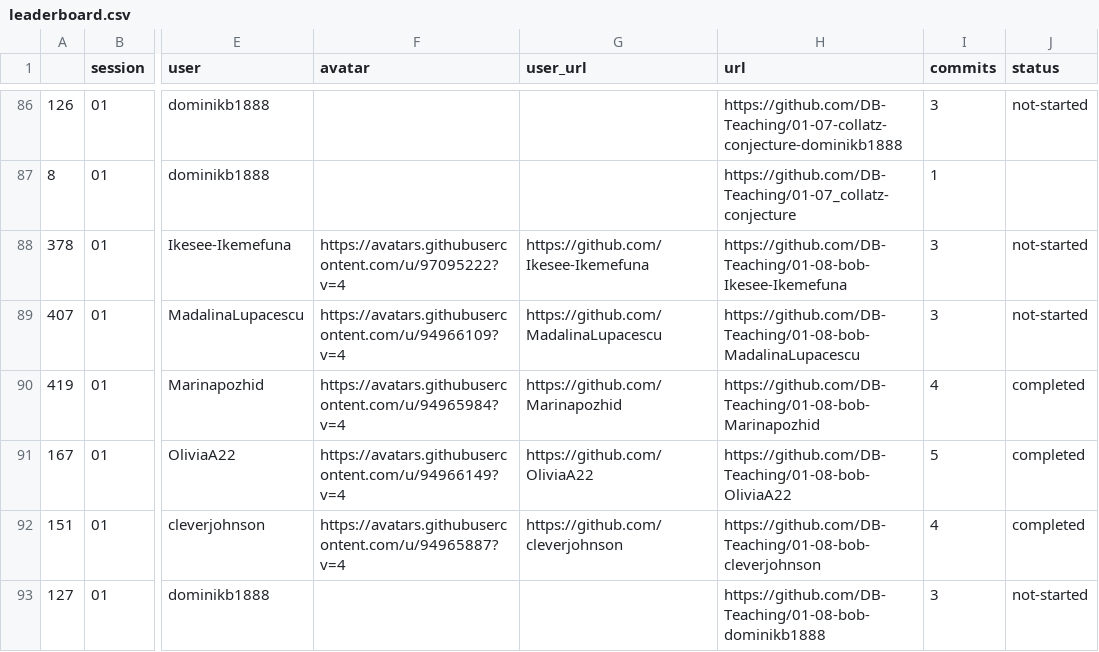
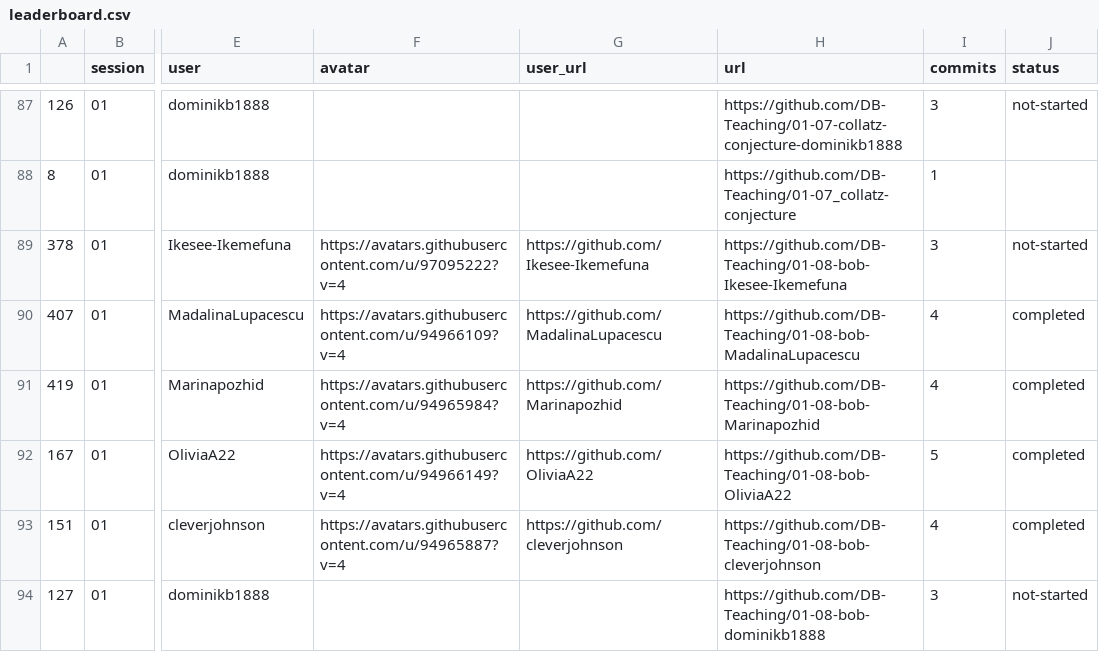
Before and after one commit to dominikb1888/progressboard, a CSV file: leaderboard.csv, drawn as a sheet; only a part is shown, gaps mark what is left out; addresses are those after the commit; the diff covers the shown part only; the diff names each change by its address in the sheet, - before the commit and + after, or states it on an @@ line.

```diff
--- a/leaderboard.csv
+++ b/leaderboard.csv
-I90 (commits): 3
+I90 (commits): 4
-J90 (status): not-started
+J90 (status): completed
```
Also changed, not shown: 10 added rows and 4 edited cells elsewhere in this file, 1 other file.
